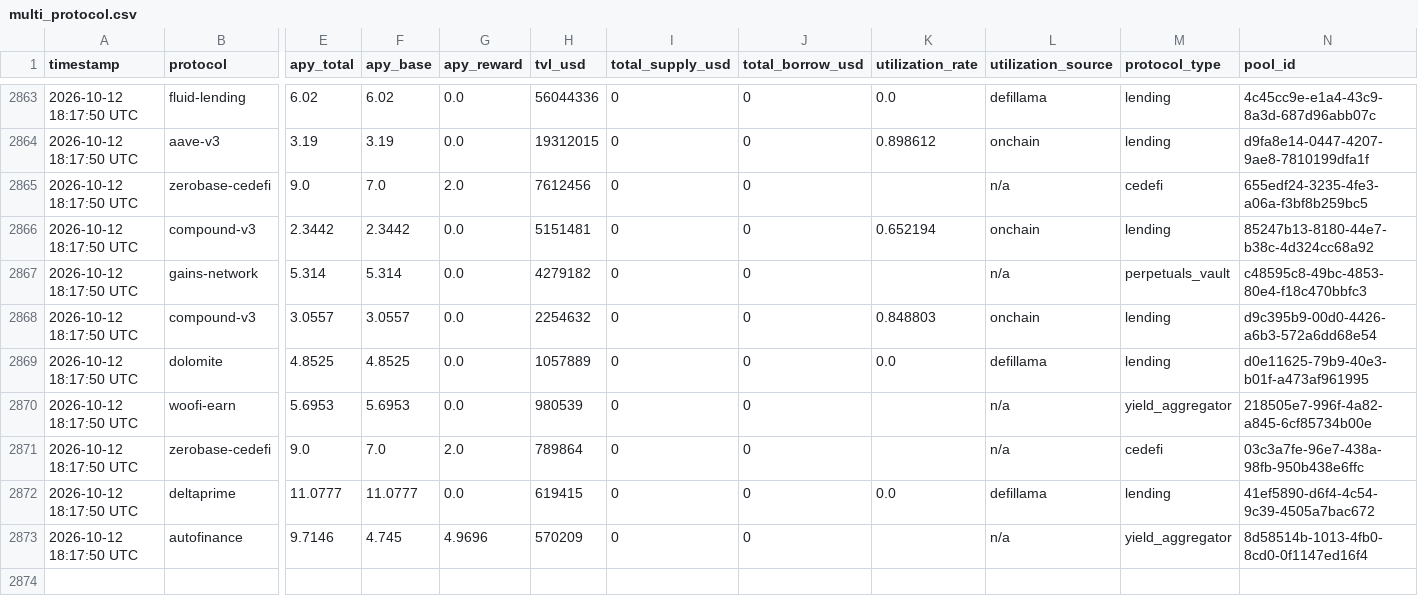
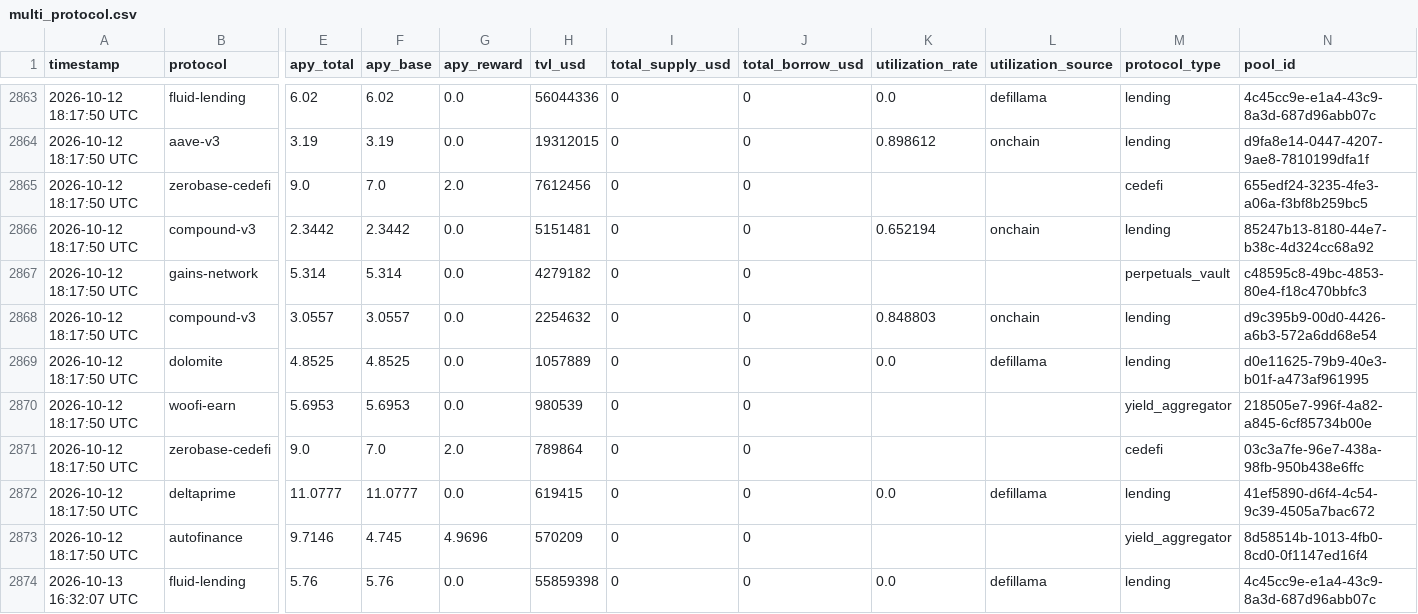
Before and after one commit to m-marcolazzeri/defi-monitor, a CSV file: data/multi_protocol.csv, drawn as a sheet; only a part is shown, gaps mark what is left out; rows hold the shown columns only; the diff covers the shown part only; the diff names each change by its address in the sheet, - before the commit and + after, or states it on an @@ line.

```diff
--- a/data/multi_protocol.csv
+++ b/data/multi_protocol.csv
-L2865 (utilization_source): n/a
+L2865 (utilization_source): (empty)
-L2867 (utilization_source): n/a
+L2867 (utilization_source): (empty)
-L2870:L2871 (utilization_source): n/a
+L2870:L2871 (utilization_source): (empty)
-L2873 (utilization_source): n/a
+L2873 (utilization_source): (empty)
+row 2874: 2026-10-13 16:32:07 UTC | fluid-lending | 5.76 | 5.76 | 0.0 | 55859398 | 0 | 0 | 0.0 | defillama | lending | 4c45cc9e-e1a4-43c9-8a3d-687d96abb07c
```
Also changed, not shown: 10 added rows elsewhere in this file, data/anomalies.csv, data/rebalancing_recommendations.csv, 1 other file.
